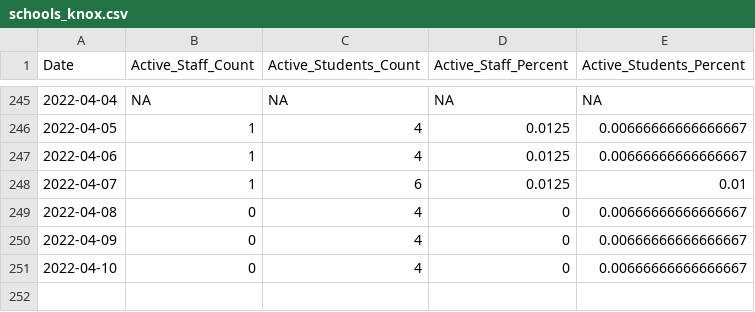
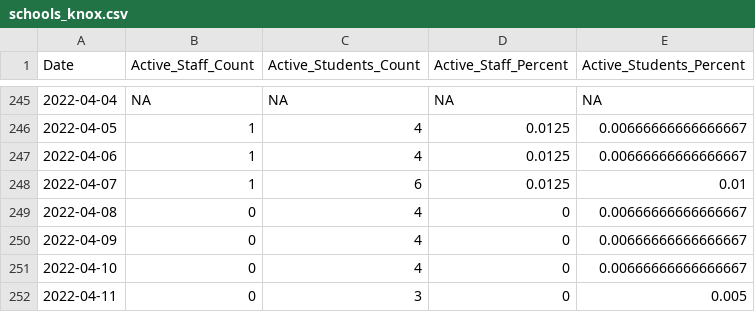
Before and after one commit to bomeara/EastTN, a CSV file: data/schools_knox.csv, drawn as a sheet; only a part is shown, gaps mark what is left out; the diff names each change by its address in the sheet, - before the commit and + after, or states it on an @@ line.

Commit message:
updated data

```diff
--- a/data/schools_knox.csv
+++ b/data/schools_knox.csv
+row 252: 2022-04-11 | 0 | 3 | 0 | 0.005
```
Also changed, not shown: docs/data/schools_knox.csv, docs/schools_knox.csv, 13 other files.
